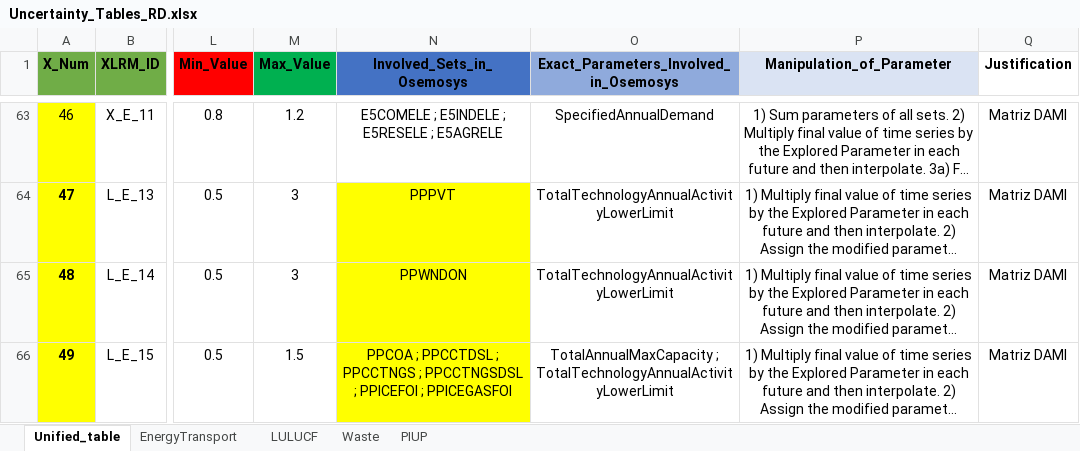
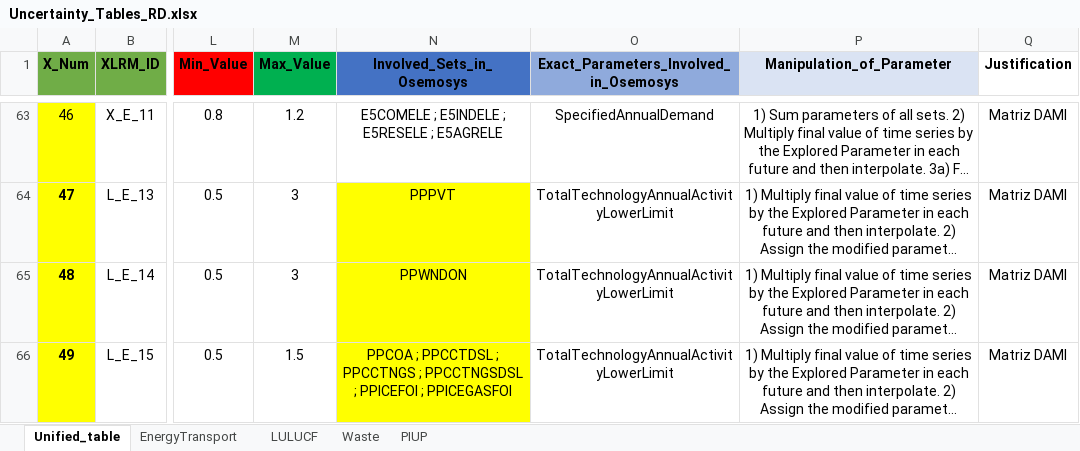
Before and after one commit to luviga/osemosys_momf, an Excel workbook: t3a_experiments/Experiment_1/Uncertainty_Tables_RD.xlsx, sheet Unified_table, drawn as a sheet; only a part is shown, gaps mark what is left out; long unchanged cells end in …; values as stored, in another font and other column widths than the file's, no borders; the diff covers the shown part only; the diff names each change by its address in the sheet, - before the commit and + after, or states it on an @@ line.

```diff
--- a/t3a_experiments/Experiment_1/Uncertainty_Tables_RD.xlsx (sheet Unified_table)
+++ b/t3a_experiments/Experiment_1/Uncertainty_Tables_RD.xlsx (sheet Unified_table)
-O66: TotalAnnualMaxCapacity ; TotalTechnologyAnnualActivityLowerLimit
+O66: TotalTechnologyAnnualActivityLowerLimit
```
Also changed, not shown: 23 hidden or unhidden rows elsewhere in this sheet, 6 other files.
